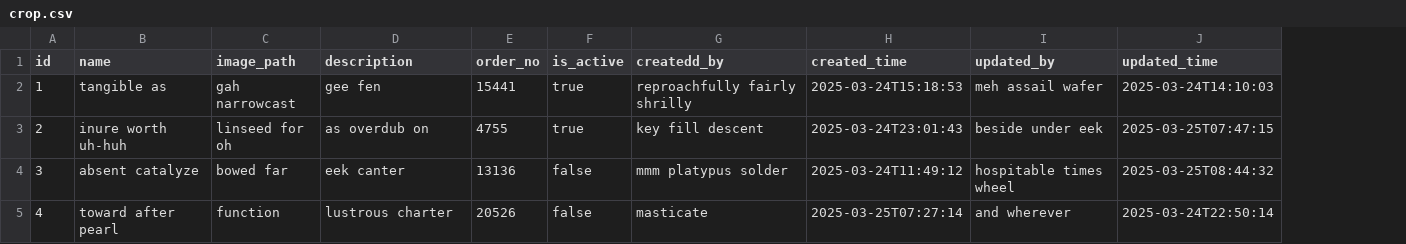
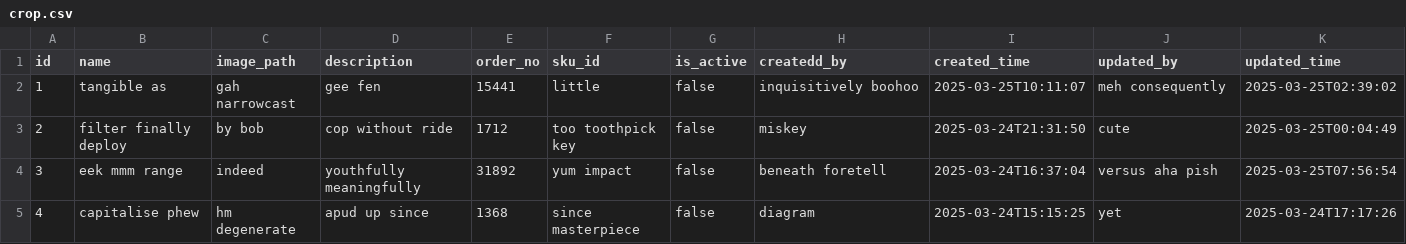
Before and after one commit to arpanm/FarmerBE, a CSV file: src/main/resources/config/liquibase/fake-data/crop.csv, drawn as a sheet; only a part is shown; addresses are those after the commit; the diff covers the shown part only; the diff names each change by its address in the sheet, - before the commit and + after, or states it on an @@ line.

```diff
--- a/src/main/resources/config/liquibase/fake-data/crop.csv
+++ b/src/main/resources/config/liquibase/fake-data/crop.csv
+column F (sku_id), rows 2-5: little | too toothpick key | yum impact | since masterpiece
-G2:G3 (is_active): true
+G2:G3 (is_active): false
-H2 (createdd_by): reproachfully fairly shrilly
+H2 (createdd_by): inquisitively boohoo
-I2 (created_time): 2025-03-24T15:18:53
+I2 (created_time): 2025-03-25T10:11:07
-J2 (updated_by): meh assail wafer
+J2 (updated_by): meh consequently
-K2 (updated_time): 2025-03-24T14:10:03
+K2 (updated_time): 2025-03-25T02:39:02
-B3 (name): inure worth uh-huh
+B3 (name): filter finally deploy
-C3 (image_path): linseed for oh
+C3 (image_path): by bob
-D3 (description): as overdub on
+D3 (description): cop without ride
-E3 (order_no): 4755
+E3 (order_no): 1712
-H3 (createdd_by): key fill descent
+H3 (createdd_by): miskey
-I3 (created_time): 2025-03-24T23:01:43
+I3 (created_time): 2025-03-24T21:31:50
-J3 (updated_by): beside under eek
+J3 (updated_by): cute
-K3 (updated_time): 2025-03-25T07:47:15
+K3 (updated_time): 2025-03-25T00:04:49
-B4 (name): absent catalyze
+B4 (name): eek mmm range
-C4 (image_path): bowed far
+C4 (image_path): indeed
-D4 (description): eek canter
+D4 (description): youthfully meaningfully
-E4 (order_no): 13136
+E4 (order_no): 31892
-H4 (createdd_by): mmm platypus solder
+H4 (createdd_by): beneath foretell
-I4 (created_time): 2025-03-24T11:49:12
+I4 (created_time): 2025-03-24T16:37:04
-J4 (updated_by): hospitable times wheel
+J4 (updated_by): versus aha pish
-K4 (updated_time): 2025-03-25T08:44:32
+K4 (updated_time): 2025-03-25T07:56:54
-B5 (name): toward after pearl
+B5 (name): capitalise phew
-C5 (image_path): function
+C5 (image_path): hm degenerate
-D5 (description): lustrous charter
+D5 (description): apud up since
-E5 (order_no): 20526
+E5 (order_no): 1368
-H5 (createdd_by): masticate
+H5 (createdd_by): diagram
-I5 (created_time): 2025-03-25T07:27:14
+I5 (created_time): 2025-03-24T15:15:25
-J5 (updated_by): and wherever
+J5 (updated_by): yet
-K5 (updated_time): 2025-03-24T22:50:14
+K5 (updated_time): 2025-03-24T17:17:26
```
Also changed, not shown: 51 edited cells elsewhere in this file, src/main/resources/config/liquibase/fake-data/accessories.csv, 34 other files.
